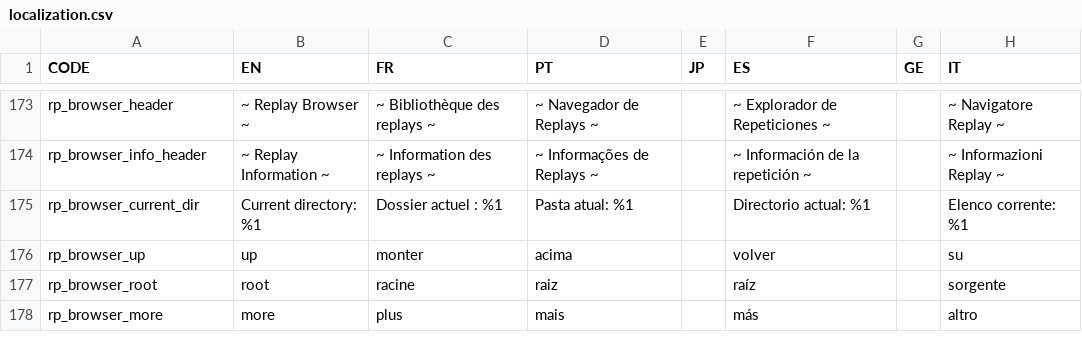
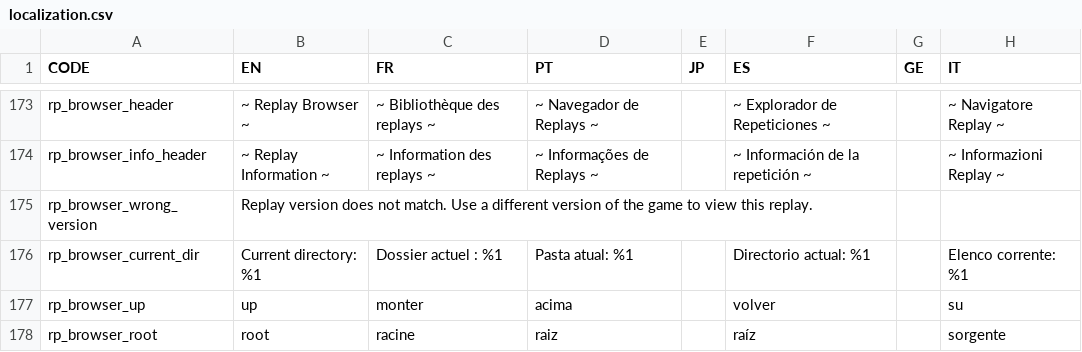
Before and after one commit to panel-attack/panel-attack, a CSV file: localization.csv, drawn as a sheet; only a part is shown, gaps mark what is left out; the shorter side is filled out with more unchanged rows.

```diff
--- a/localization.csv
+++ b/localization.csv
@@ -364,2 +364,3 @@ rp_browser_header,~ Replay Browser ~,~ Bibliothèque des replays ~,~ Navegador d
 rp_browser_info_header,~ Replay Information ~,~ Information des replays ~,~ Informações de Replays ~,,~ Información de la repetición ~,,~ Informazioni Replay ~
+rp_browser_wrong_version,Replay version does not match. Use a different version of the game to view this replay.
 rp_browser_current_dir,Current directory: %1,Dossier actuel : %1,Pasta atual: %1,,Directorio actual: %1,,Elenco corrente: %1
```
Also changed, not shown: 7 other files.
